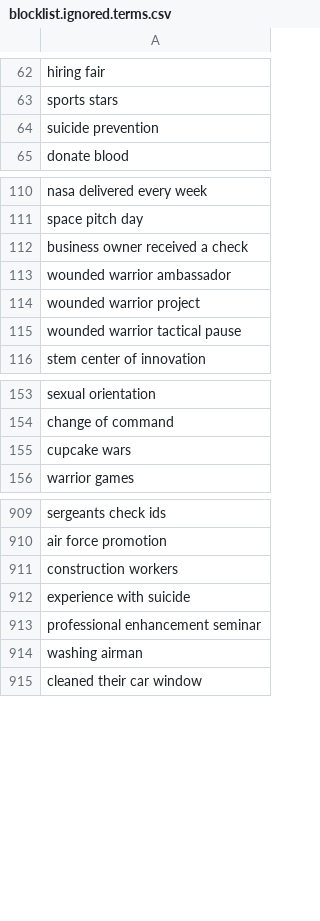
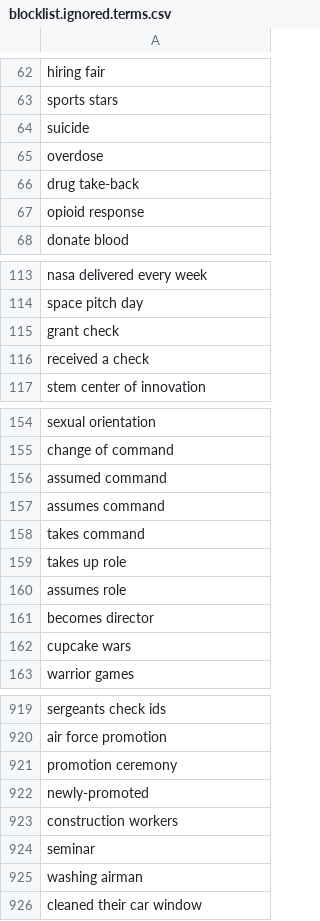
Before and after one commit to toolforge/tool-spacemedia, a CSV file: src/main/resources/blocklist.ignored.terms.csv, drawn as a sheet; only a part is shown, gaps mark what is left out; the diff covers the shown part only.

```diff
--- a/src/main/resources/blocklist.ignored.terms.csv
+++ b/src/main/resources/blocklist.ignored.terms.csv
@@ -63,3 +63,6 @@ hiring fair
 sports stars
-suicide prevention
+suicide
+overdose
+drug take-back
+opioid response
 donate blood
@@ -111,6 +114,4 @@ nasa delivered every week
 space pitch day
-business owner received a check
-wounded warrior ambassador
-wounded warrior project
-wounded warrior tactical pause
+grant check
+received a check
 stem center of innovation
@@ -154,2 +155,8 @@ sexual orientation
 change of command
+assumed command
+assumes command
+takes command
+takes up role
+assumes role
+becomes director
 cupcake wars
@@ -910,5 +920,6 @@ sergeants check ids
 air force promotion
+promotion ceremony
+newly-promoted
 construction workers
-experience with suicide
-professional enhancement seminar
+seminar
 washing airman
```
Also changed, not shown: 73 added rows, 2 removed rows, 1 moved row and 2 edited cells elsewhere in this file, 4 other files.
